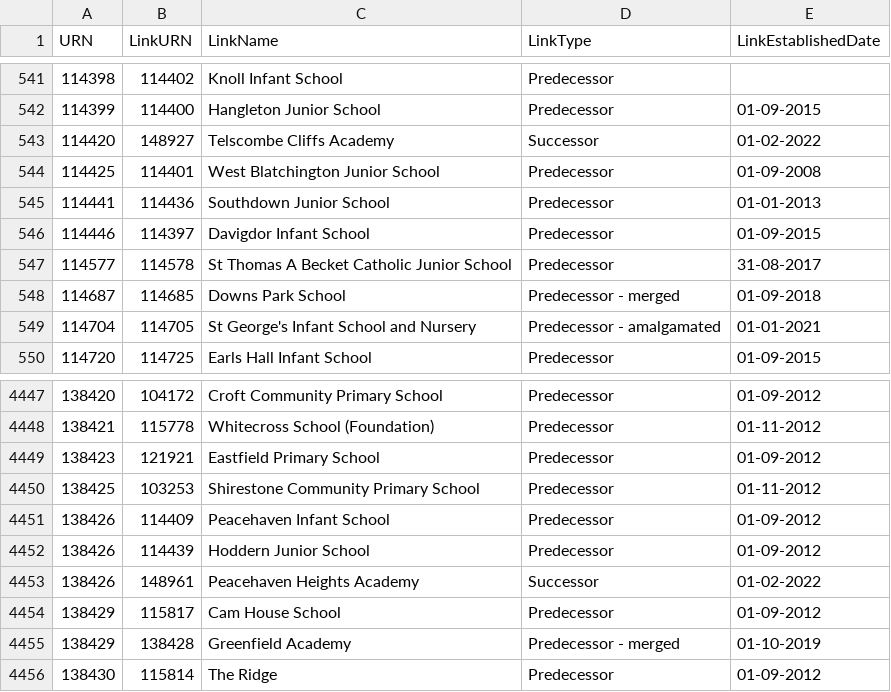
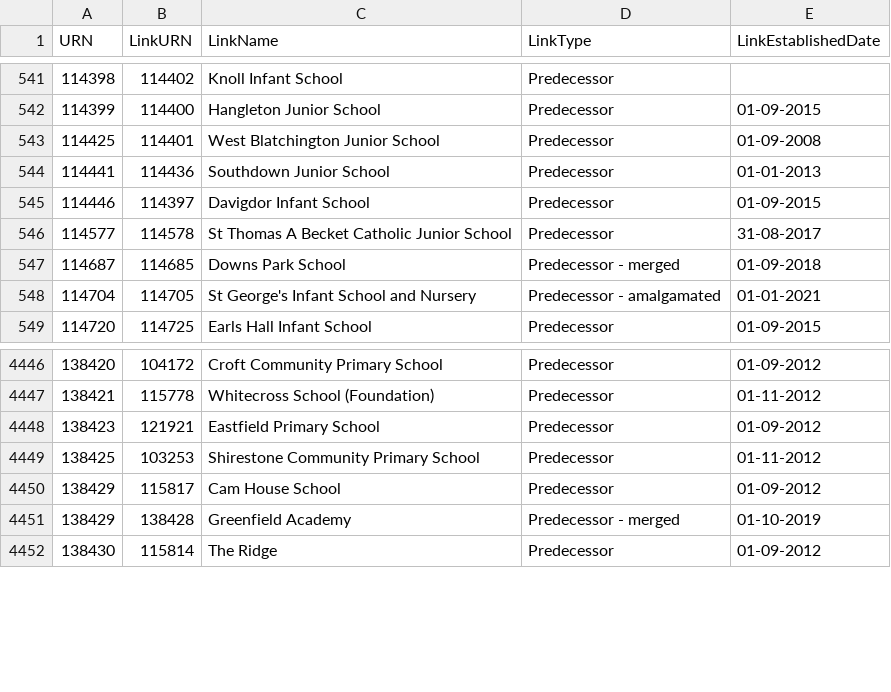
Before and after one commit to aircury/public-uk-education-data, a CSV file: edubase/state-funded/links_edubaseallstatefunded.csv, drawn as a sheet; only a part is shown, gaps mark what is left out.

Commit message:
[Cron] Updated Edubase

```diff
--- a/edubase/state-funded/links_edubaseallstatefunded.csv
+++ b/edubase/state-funded/links_edubaseallstatefunded.csv
@@ -542,3 +542,2 @@
 114399,114400,"Hangleton Junior School","Predecessor","01-09-2015"
-114420,148927,"Telscombe Cliffs Academy","Successor","01-02-2022"
 114425,114401,"West Blatchington Junior School","Predecessor","01-09-2008"
@@ -4450,5 +4449,2 @@
 138425,103253,"Shirestone Community Primary School","Predecessor","01-11-2012"
-138426,114409,"Peacehaven Infant School","Predecessor","01-09-2012"
-138426,114439,"Hoddern Junior School","Predecessor","01-09-2012"
-138426,148961,"Peacehaven Heights Academy","Successor","01-02-2022"
 138429,115817,"Cam House School","Predecessor","01-09-2012"
```
Also changed, not shown: 2 other files.
